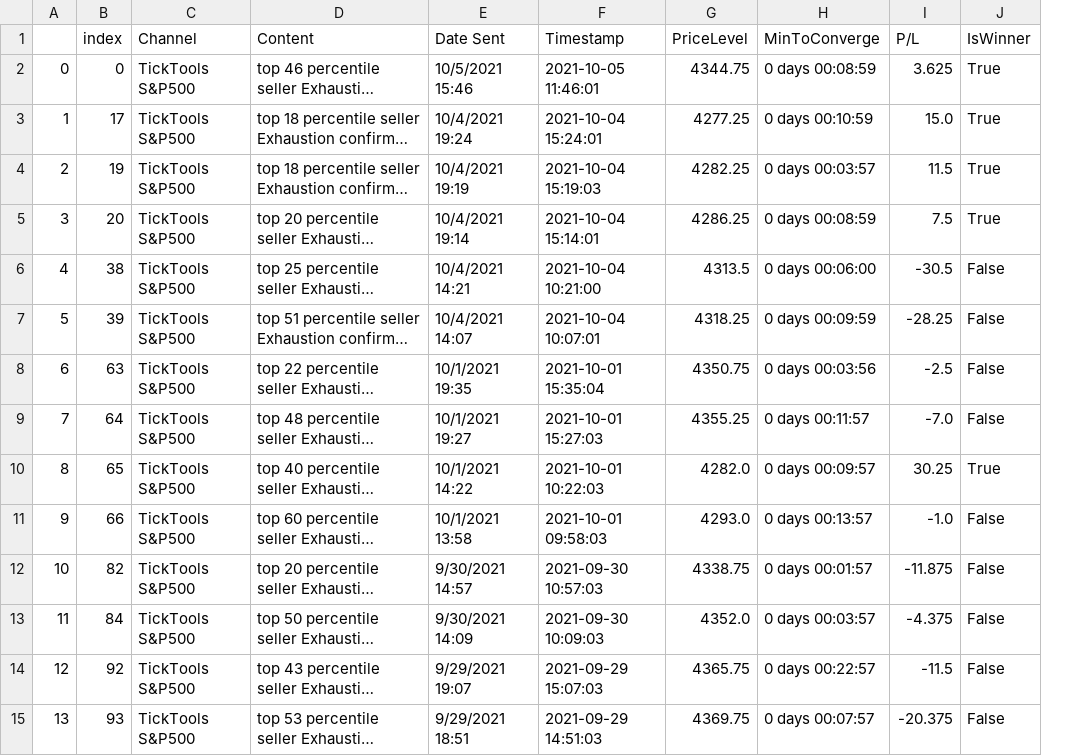
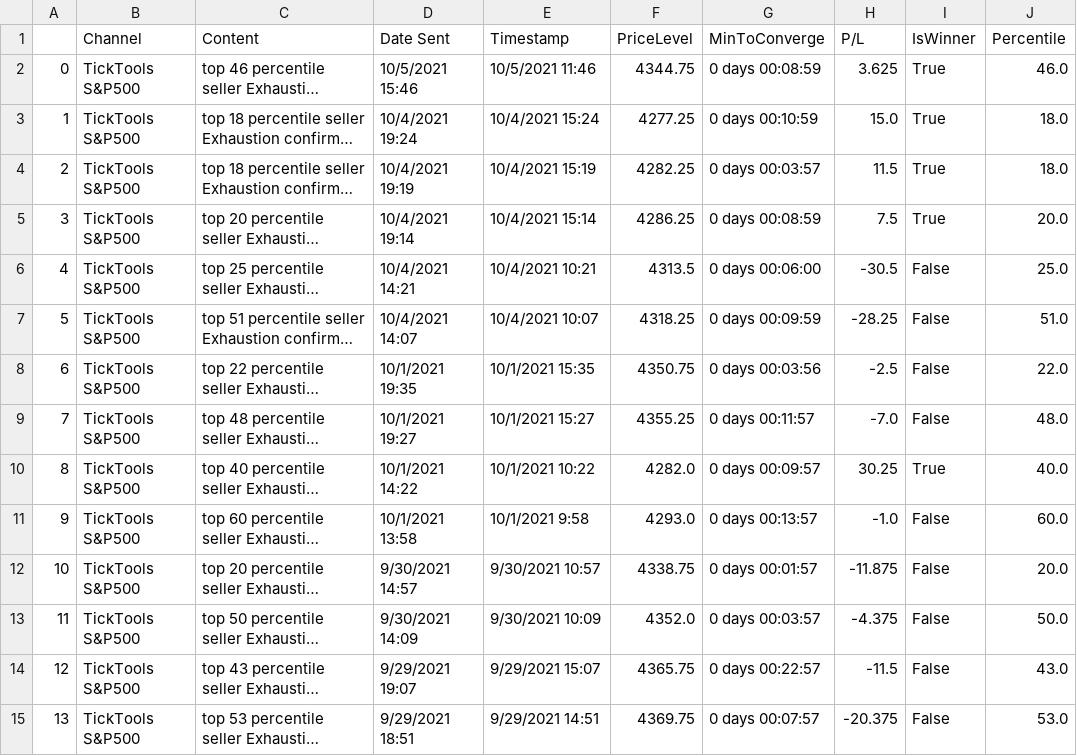
Before and after one commit to wyy1123/MCMData, a CSV file: seller_exhaustion_evaluated.csv, drawn as a sheet; only a part is shown; long unchanged cells end in …; removed rows and columns are numbered as before the commit, all else as after; the diff covers the shown part only; the diff names each change by its address in the sheet, - before the commit and + after, or states it on an @@ line.

```diff
--- a/seller_exhaustion_evaluated.csv
+++ b/seller_exhaustion_evaluated.csv
-column B (index), rows 2-15: 0 | 17 | 19 | 20 | 38 | 39 | 63 | 64 | 65 | 66 | 82 | 84 | 92 | 93
+column J (Percentile), rows 2-15: 46.0 | 18.0 | 18.0 | 20.0 | 25.0 | 51.0 | 22.0 | 48.0 | 40.0 | 60.0 | 20.0 | 50.0 | 43.0 | 53.0
-E2 (Timestamp): 2021-10-05 11:46:01
+E2 (Timestamp): 10/5/2021 11:46
-E3 (Timestamp): 2021-10-04 15:24:01
+E3 (Timestamp): 10/4/2021 15:24
-E4 (Timestamp): 2021-10-04 15:19:03
+E4 (Timestamp): 10/4/2021 15:19
-E5 (Timestamp): 2021-10-04 15:14:01
+E5 (Timestamp): 10/4/2021 15:14
-E6 (Timestamp): 2021-10-04 10:21:00
+E6 (Timestamp): 10/4/2021 10:21
-E7 (Timestamp): 2021-10-04 10:07:01
+E7 (Timestamp): 10/4/2021 10:07
-E8 (Timestamp): 2021-10-01 15:35:04
+E8 (Timestamp): 10/1/2021 15:35
-E9 (Timestamp): 2021-10-01 15:27:03
+E9 (Timestamp): 10/1/2021 15:27
-E10 (Timestamp): 2021-10-01 10:22:03
+E10 (Timestamp): 10/1/2021 10:22
-E11 (Timestamp): 2021-10-01 09:58:03
+E11 (Timestamp): 10/1/2021 9:58
-E12 (Timestamp): 2021-09-30 10:57:03
+E12 (Timestamp): 9/30/2021 10:57
-E13 (Timestamp): 2021-09-30 10:09:03
+E13 (Timestamp): 9/30/2021 10:09
-E14 (Timestamp): 2021-09-29 15:07:03
+E14 (Timestamp): 9/29/2021 15:07
-E15 (Timestamp): 2021-09-29 14:51:03
+E15 (Timestamp): 9/29/2021 14:51
```
Also changed, not shown: 116 edited cells elsewhere in this file, buyer_exhaustion_evaluated.csv, 1 other file.
